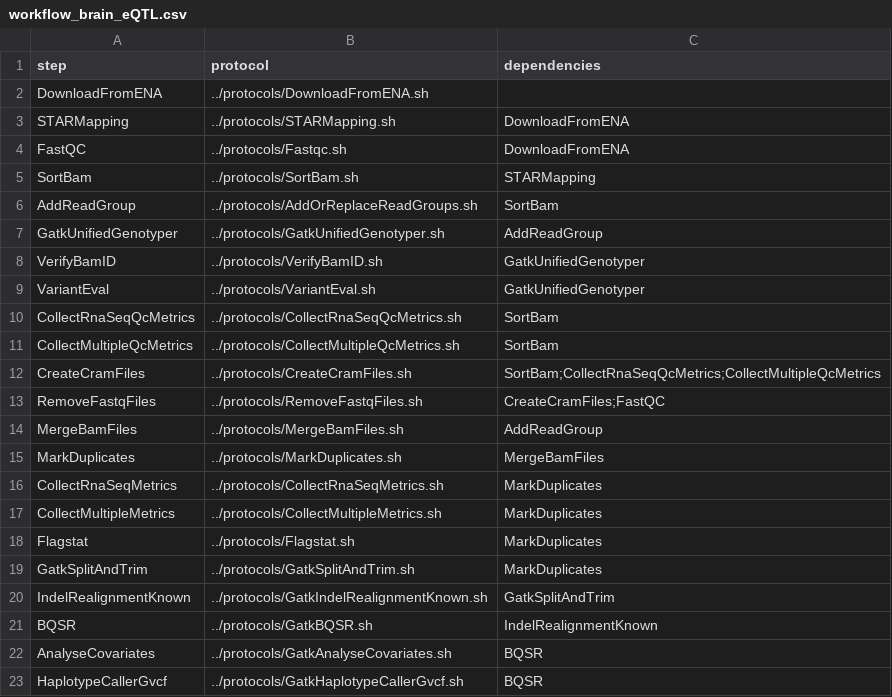
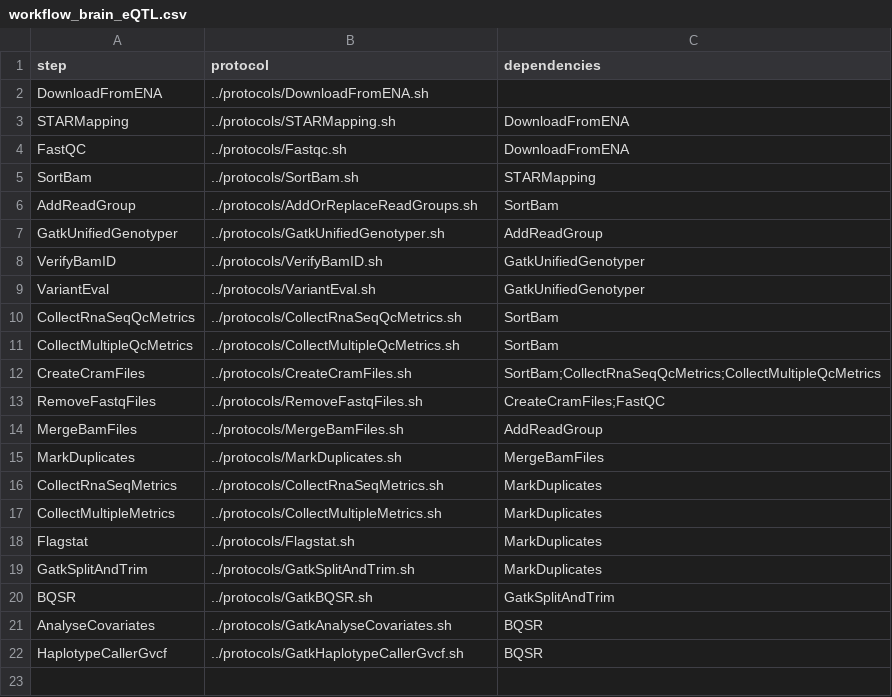
Before and after one commit to npklein/metabrain, a CSV file: pipeline_prepare_scripts/modified_workflows/workflow_brain_eQTL.csv, drawn as a sheet.

Commit message:
remove indelRealignment from workflow

```diff
--- a/pipeline_prepare_scripts/modified_workflows/workflow_brain_eQTL.csv
+++ b/pipeline_prepare_scripts/modified_workflows/workflow_brain_eQTL.csv
@@ -19,4 +19,3 @@ Flagstat,../protocols/Flagstat.sh,MarkDuplicates
 GatkSplitAndTrim,../protocols/GatkSplitAndTrim.sh,MarkDuplicates
-IndelRealignmentKnown,../protocols/GatkIndelRealignmentKnown.sh,GatkSplitAndTrim
-BQSR,../protocols/GatkBQSR.sh,IndelRealignmentKnown
+BQSR,../protocols/GatkBQSR.sh,GatkSplitAndTrim
 AnalyseCovariates,../protocols/GatkAnalyseCovariates.sh,BQSR
```
